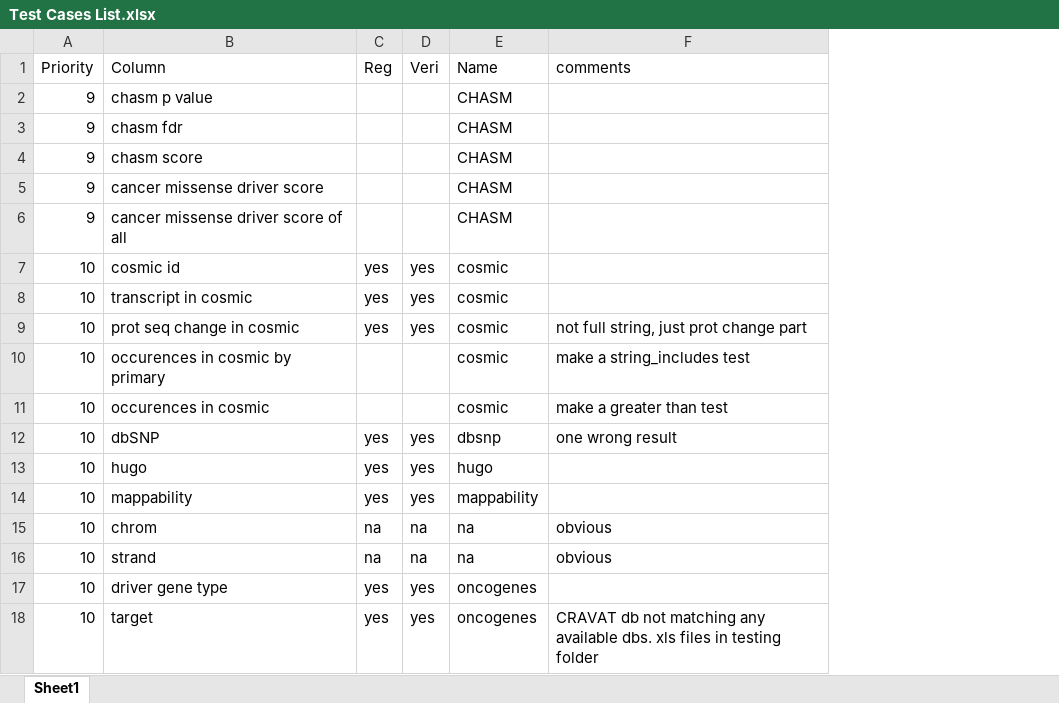
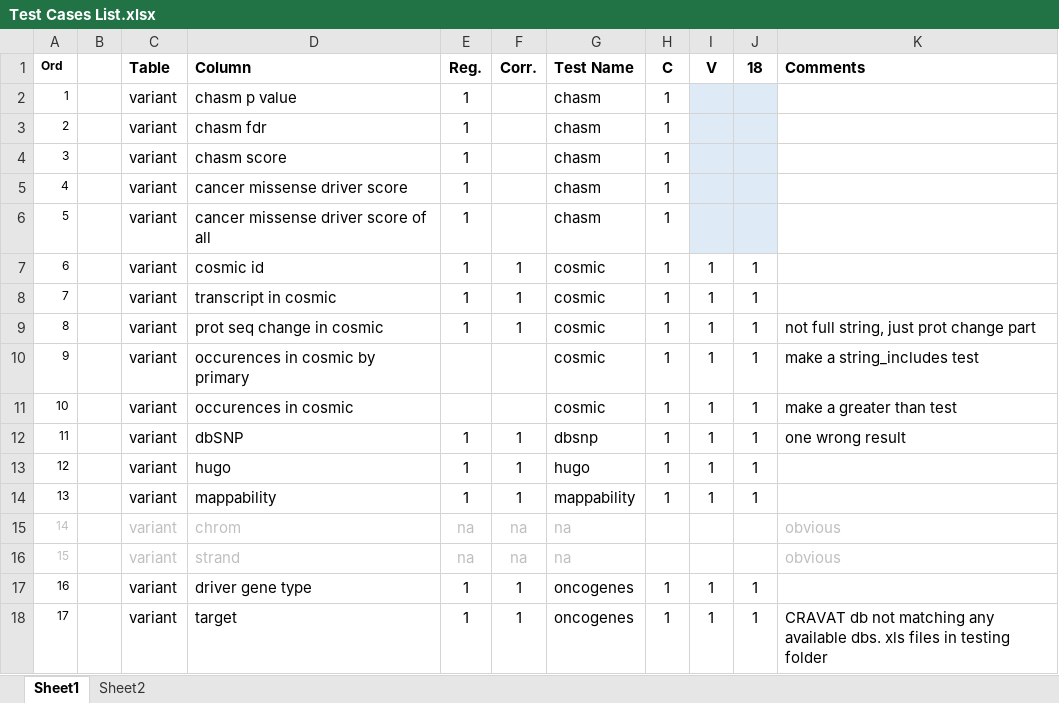
Before and after one commit to KarchinLab/CRAVAT-aux, an Excel workbook: Test Cases List.xlsx, sheet Sheet1, drawn as a sheet; only a part is shown; values as stored, in another font and other column widths than the file's, no borders; conditional formats not drawn; removed rows and columns are numbered as before the commit, all else as after; the diff covers the shown part only; the diff names each change by its address in the sheet, - before the commit and + after, or states it on an @@ line.

Commit message:
updated test list. added chase_gene, vest_gene

```diff
--- a/Test Cases List.xlsx (sheet Sheet1)
+++ b/Test Cases List.xlsx (sheet Sheet1)
+sheet tab: Sheet2
-column A (Priority), rows 2-18: 9 | 9 | 9 | 9 | 9 | 10 | 10 | 10 | 10 | 10 | 10 | 10 | 10 | 10 | 10 | 10 | 10
+column A (Ord), rows 2-18: 1 | 2 | 3 | 4 | 5 | 6 | 7 | 8 | 9 | 10 | 11 | 12 | 13 | 14 | 15 | 16 | 17
+column B, empty
+column C (Table), rows 2-18: all variant
-column C (Reg), rows 7-18: yes | yes | yes |  |  | yes | yes | yes | na | na | yes | yes
-column D (Veri), rows 7-18: yes | yes | yes |  |  | yes | yes | yes | na | na | yes | yes
+column E (Reg.), rows 2-18: 1 | 1 | 1 | 1 | 1 | 1 | 1 | 1 |  |  | 1 | 1 | 1 | na | na | 1 | 1
+column F (Corr.), rows 7-18: 1 | 1 | 1 |  |  | 1 | 1 | 1 | na | na | 1 | 1
+column H (C), rows 2-18: 1 | 1 | 1 | 1 | 1 | 1 | 1 | 1 | 1 | 1 | 1 | 1 | 1 |  |  | 1 | 1
+column I (V), rows 7-18: 1 | 1 | 1 | 1 | 1 | 1 | 1 | 1 |  |  | 1 | 1
+column J (18), rows 7-18: 1 | 1 | 1 | 1 | 1 | 1 | 1 | 1 |  |  | 1 | 1
-D1 bold: off
+D1 bold: on
-G1: Name
+G1: Test Name
-G1 bold: off
+G1 bold: on
-K1: comments
+K1: Comments
-K1 bold: off
+K1 bold: on
-G2:G6 (Test Name): CHASM
+G2:G6 (Test Name): chasm
-D15:D16 text colour: black
+D15:D16 text colour: #BFBFBF
-G15:G16 text colour: black
+G15:G16 text colour: #BFBFBF
-K15:K16 text colour: black
+K15:K16 text colour: #BFBFBF
```
Also changed, not shown: 68 added rows and 22 edited cells elsewhere in this sheet, 7 other files.
